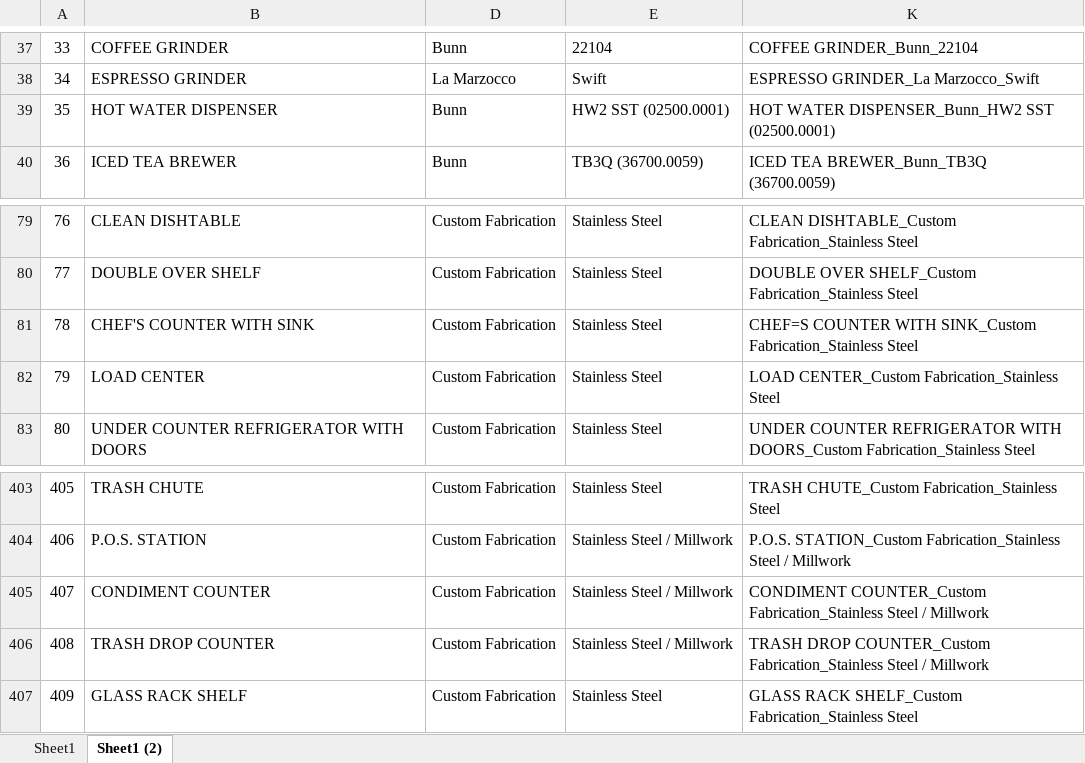
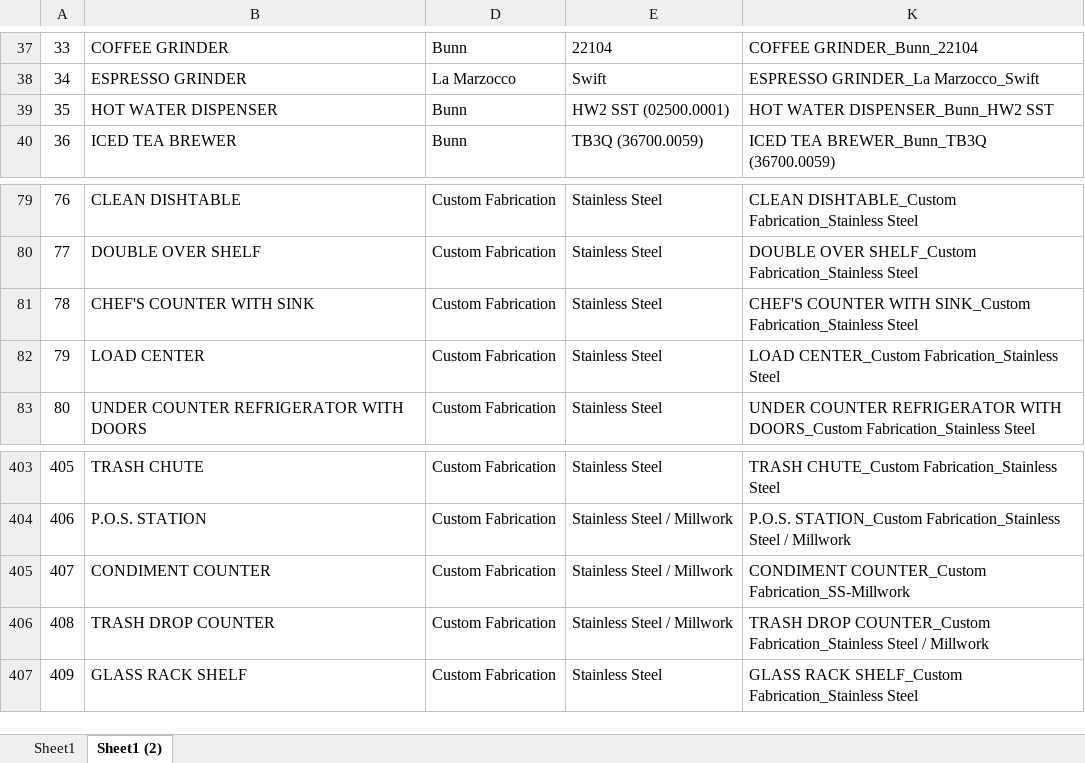
Before and after one commit to sigalant/SDI_Tools, an Excel workbook: All AutoText Index.xlsx, sheet Sheet1 (2), drawn as a sheet; only a part is shown, gaps mark what is left out; values as stored, in another font and other column widths than the file's, no borders; the diff names each change by its address in the sheet, - before the commit and + after, or states it on an @@ line.

```diff
--- a/All AutoText Index.xlsx (sheet Sheet1 (2))
+++ b/All AutoText Index.xlsx (sheet Sheet1 (2))
-K39: HOT WATER DISPENSER_Bunn_HW2 SST (02500.0001)
+K39: HOT WATER DISPENSER_Bunn_HW2 SST
-K81: CHEF=S COUNTER WITH…
+K81: CHEF'S COUNTER WITH…
-K405: CONDIMENT COUNTER_Custom Fabrication_Stainless Steel / Millwork
+K405: CONDIMENT COUNTER_Custom Fabrication_SS-Millwork
```
Also changed, not shown: 3 other files.
